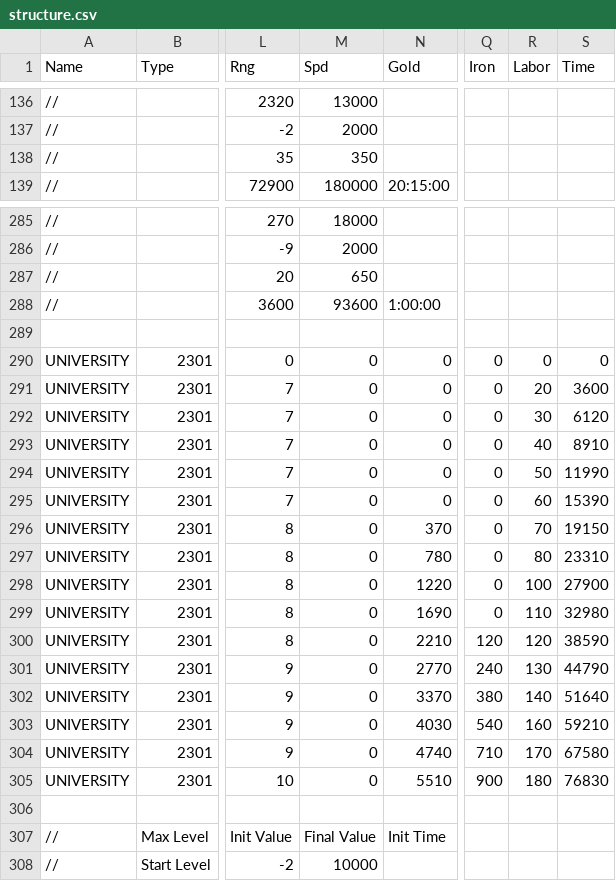
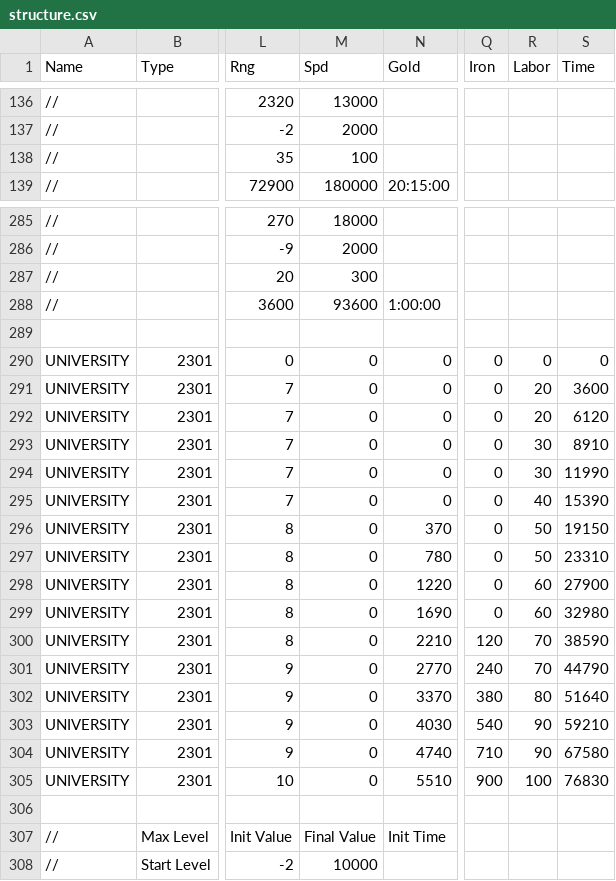
Before and after one commit to giulianob/tribalhero, a CSV file: conf/csv/structure.csv, drawn as a sheet; only a part is shown, gaps mark what is left out; the diff covers the shown part only; the diff names each change by its address in the sheet, - before the commit and + after, or states it on an @@ line.

Commit message:
Some structures require too many labors to upgrade.  Reduced to a reasonable number.

```diff
--- a/conf/csv/structure.csv
+++ b/conf/csv/structure.csv
-M138 (Spd): 350
+M138 (Spd): 100
-M287 (Spd): 650
+M287 (Spd): 300
-R292 (Labor): 30
+R292 (Labor): 20
-R293 (Labor): 40
+R293 (Labor): 30
-R294 (Labor): 50
+R294 (Labor): 30
-R295 (Labor): 60
+R295 (Labor): 40
-R296 (Labor): 70
+R296 (Labor): 50
-R297 (Labor): 80
+R297 (Labor): 50
-R298 (Labor): 100
+R298 (Labor): 60
-R299 (Labor): 110
+R299 (Labor): 60
-R300 (Labor): 120
+R300 (Labor): 70
-R301 (Labor): 130
+R301 (Labor): 70
-R302 (Labor): 140
+R302 (Labor): 80
-R303 (Labor): 160
+R303 (Labor): 90
-R304 (Labor): 170
+R304 (Labor): 90
-R305 (Labor): 180
+R305 (Labor): 100
```
Also changed, not shown: 21 edited cells elsewhere in this file.
